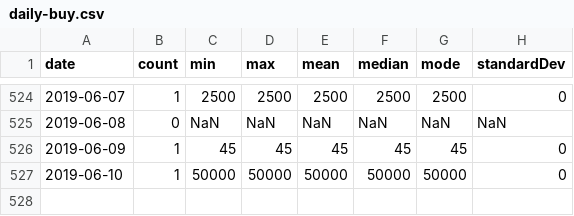
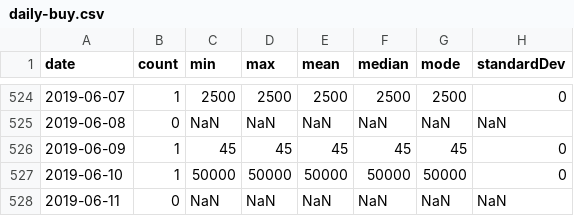
Before and after one commit to brokalys/data, a CSV file: data/daily-buy.csv, drawn as a sheet; only a part is shown, gaps mark what is left out.

Commit message:
Daily data: 2019-06-11

```diff
--- a/data/daily-buy.csv
+++ b/data/daily-buy.csv
@@ -527 +527,2 @@
 "2019-06-10","1","50000","50000","50000","50000","50000","0"
+"2019-06-11","0","NaN","NaN","NaN","NaN","NaN","NaN"
```
